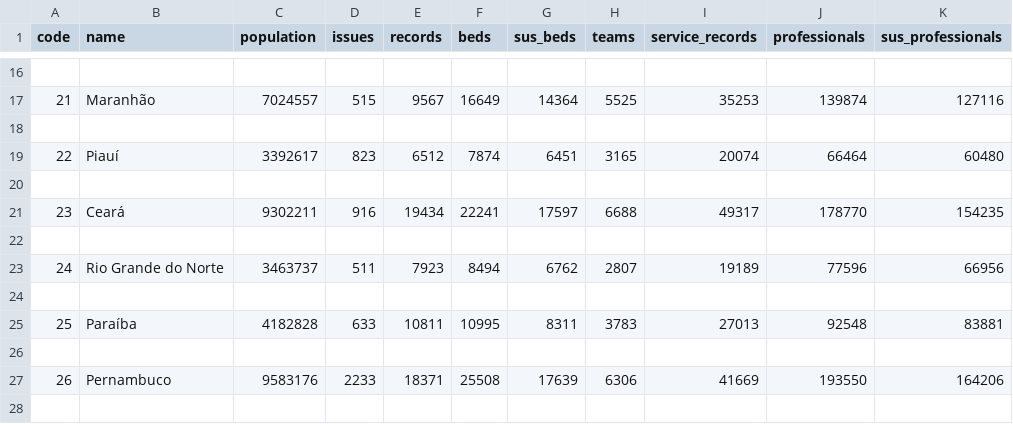
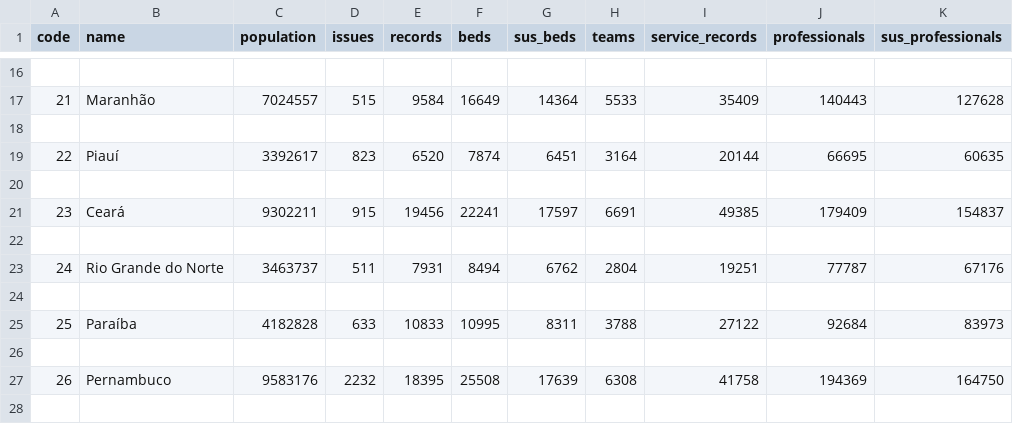
Before and after one commit to Lucastastrofe/cnes-em-evidencia, a CSV file: data/published/uf-profile.csv, drawn as a sheet; only a part is shown, gaps mark what is left out; the diff covers the shown part only.

```diff
--- a/data/published/uf-profile.csv
+++ b/data/published/uf-profile.csv
@@ -16,13 +16,13 @@
 
-21,Maranhão,7024557,515,9567,16649,14364,5525,35253,139874,127116
+21,Maranhão,7024557,515,9584,16649,14364,5533,35409,140443,127628
 
-22,Piauí,3392617,823,6512,7874,6451,3165,20074,66464,60480
+22,Piauí,3392617,823,6520,7874,6451,3164,20144,66695,60635
 
-23,Ceará,9302211,916,19434,22241,17597,6688,49317,178770,154235
+23,Ceará,9302211,915,19456,22241,17597,6691,49385,179409,154837
 
-24,Rio Grande do Norte,3463737,511,7923,8494,6762,2807,19189,77596,66956
+24,Rio Grande do Norte,3463737,511,7931,8494,6762,2804,19251,77787,67176
 
-25,Paraíba,4182828,633,10811,10995,8311,3783,27013,92548,83881
+25,Paraíba,4182828,633,10833,10995,8311,3788,27122,92684,83973
 
-26,Pernambuco,9583176,2233,18371,25508,17639,6306,41669,193550,164206
+26,Pernambuco,9583176,2232,18395,25508,17639,6308,41758,194369,164750
 
```
Also changed, not shown: 107 edited cells elsewhere in this file, 1 other file.
